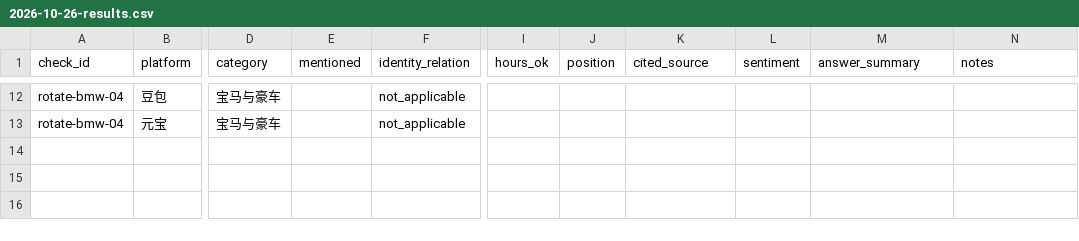
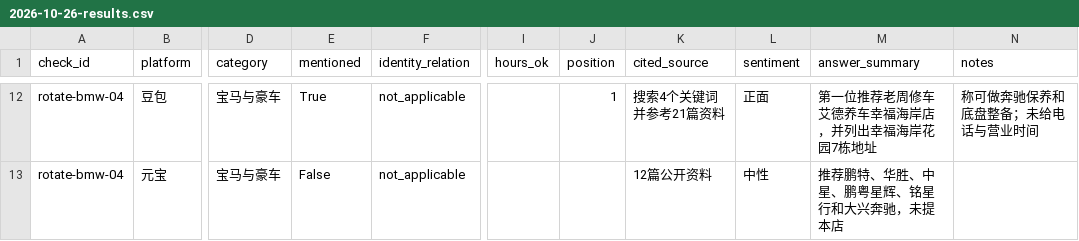
Before and after one commit to yfb686b8p4-ctrl/hxscar-website, a CSV file: reports/daily/2026-10-26-results.csv, drawn as a sheet; only a part is shown, gaps mark what is left out; the diff covers the shown part only; the diff names each change by its address in the sheet, - before the commit and + after, or states it on an @@ line.

```diff
--- a/reports/daily/2026-10-26-results.csv
+++ b/reports/daily/2026-10-26-results.csv
-E12 (mentioned): (empty)
+E12 (mentioned): True
-J12 (position): (empty)
+J12 (position): 1
-K12 (cited_source): (empty)
+K12 (cited_source): 搜索4个关键词并参考21篇资料
-L12 (sentiment): (empty)
+L12 (sentiment): 正面
-M12 (answer_summary): (empty)
+M12 (answer_summary): 第一位推荐老周修车艾德养车幸福海岸店，并列出幸福海岸花园7栋地址
-N12 (notes): (empty)
+N12 (notes): 称可做奔驰保养和底盘整备；未给电话与营业时间
-E13 (mentioned): (empty)
+E13 (mentioned): False
-K13 (cited_source): (empty)
+K13 (cited_source): 12篇公开资料
-L13 (sentiment): (empty)
+L13 (sentiment): 中性
-M13 (answer_summary): (empty)
+M13 (answer_summary): 推荐鹏特、华胜、中星、鹏粤星辉、铭星行和大兴奔驰，未提本店
```
Also changed, not shown: 4 added rows, 4 removed rows and 28 edited cells elsewhere in this file, 5 other files.
